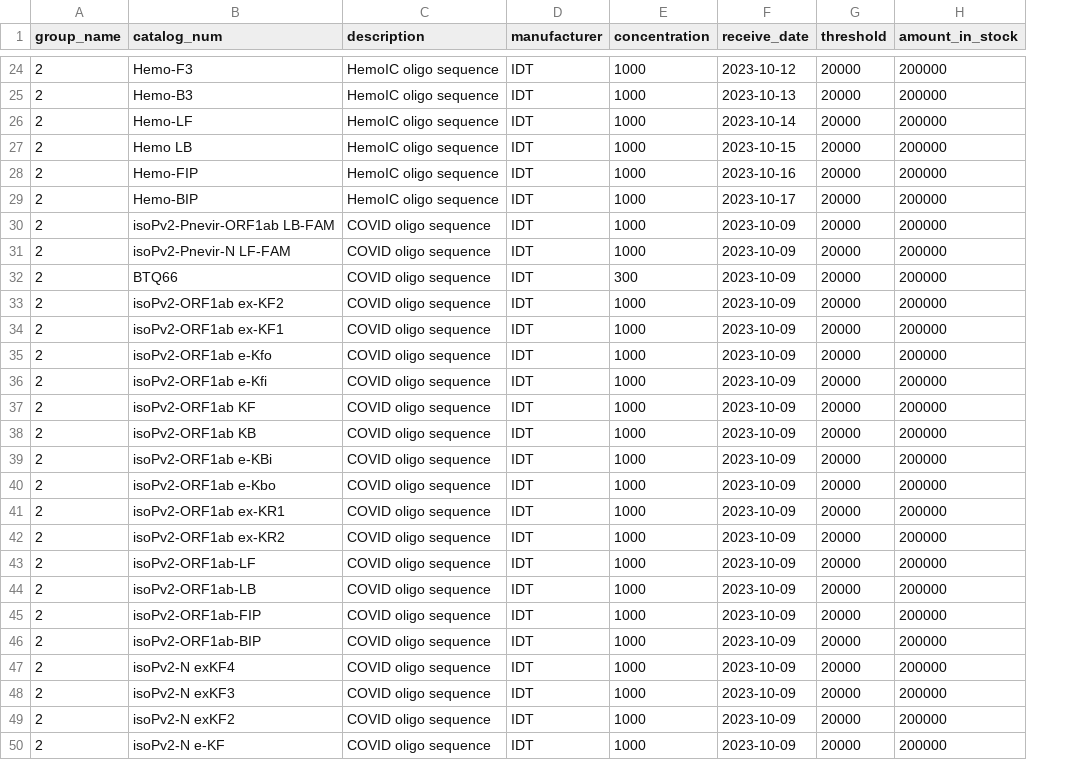
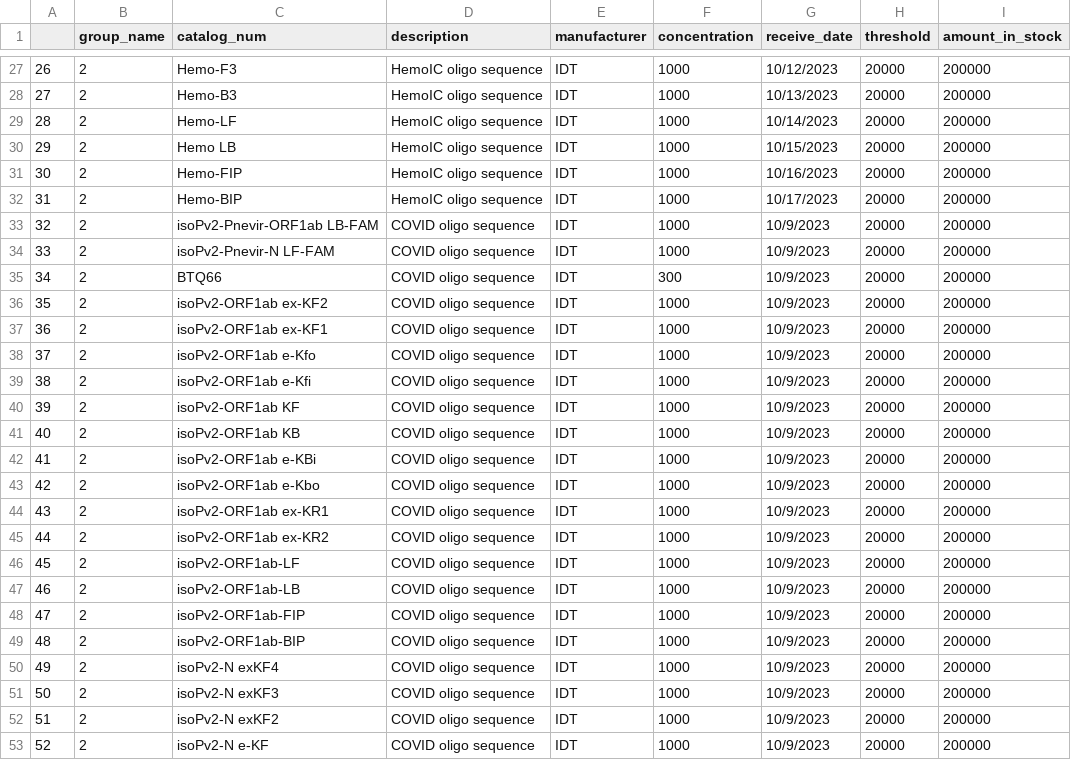
Before and after one commit to WayneChen158/InventoryManagementSystem, a CSV file: documents/data_import/raw_materials.csv, drawn as a sheet; only a part is shown, gaps mark what is left out; addresses are those after the commit; the diff covers the shown part only; the diff names each change by its address in the sheet, - before the commit and + after, or states it on an @@ line.

```diff
--- a/documents/data_import/raw_materials.csv
+++ b/documents/data_import/raw_materials.csv
+column A, rows 27-53: 26 | 27 | 28 | 29 | 30 | 31 | 32 | 33 | 34 | 35 | 36 | 37 | 38 | 39 | 40 | 41 | 42 | 43 | 44 | 45 | 46 | 47 | 48 | 49 | 50 | 51 | 52
-G27 (receive_date): 2023-10-12
+G27 (receive_date): 10/12/2023
-G28 (receive_date): 2023-10-13
+G28 (receive_date): 10/13/2023
-G29 (receive_date): 2023-10-14
+G29 (receive_date): 10/14/2023
-G30 (receive_date): 2023-10-15
+G30 (receive_date): 10/15/2023
-G31 (receive_date): 2023-10-16
+G31 (receive_date): 10/16/2023
-G32 (receive_date): 2023-10-17
+G32 (receive_date): 10/17/2023
-G33:G53 (receive_date): 2023-10-09
+G33:G53 (receive_date): 10/9/2023
```
Also changed, not shown: 8 added rows, 1 removed row and 82 edited cells elsewhere in this file, documents/data_import/components.csv, 2 other files.
